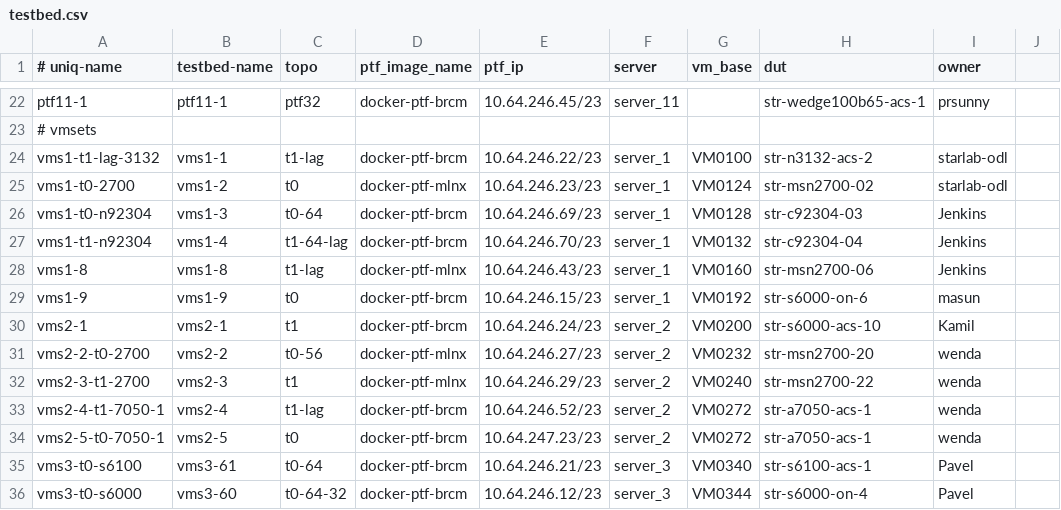
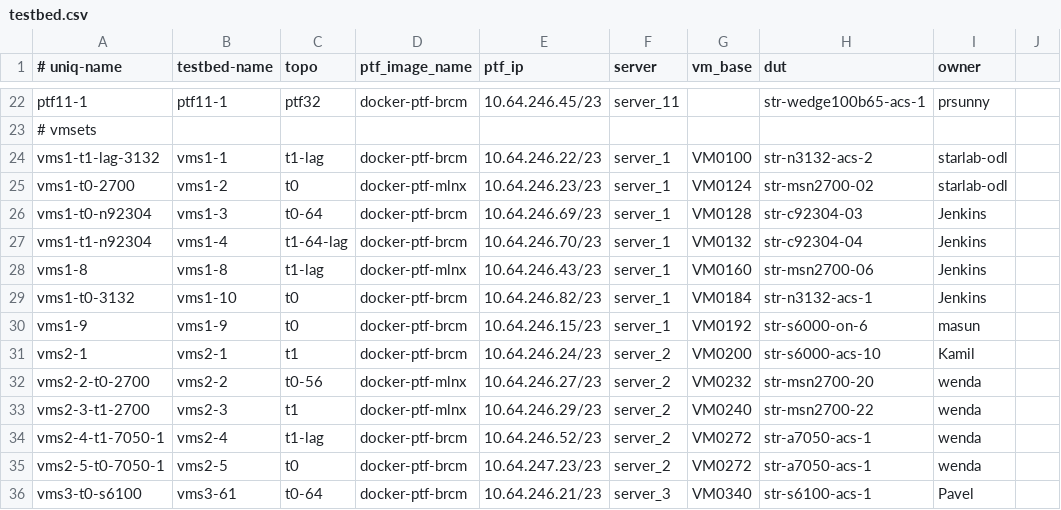
Before and after one commit to neethajohn/sonic-mgmt, a CSV file: ansible/testbed.csv, drawn as a sheet; only a part is shown, gaps mark what is left out; the shorter side is filled out with more unchanged rows.

Commit message:
Merged PR 1583533: [testbed] Add vms1-t0-3132 testbed
[testbed] Add vms1-t0-3132 testbed

```diff
--- a/ansible/testbed.csv
+++ b/ansible/testbed.csv
@@ -28,2 +28,3 @@ vms1-t1-n92304,vms1-4,t1-64-lag,docker-ptf-brcm,10.64.246.70/23,server_1,VM0132,
 vms1-8,vms1-8,t1-lag,docker-ptf-mlnx,10.64.246.43/23,server_1,VM0160,str-msn2700-06,Jenkins
+vms1-t0-3132,vms1-10,t0,docker-ptf-brcm,10.64.246.82/23,server_1,VM0184,str-n3132-acs-1,Jenkins
 vms1-9,vms1-9,t0,docker-ptf-brcm,10.64.246.15/23,server_1,VM0192,str-s6000-on-6,masun
```
Also changed, not shown: ansible/files/sonic_str_devices.csv, 7 other files.
